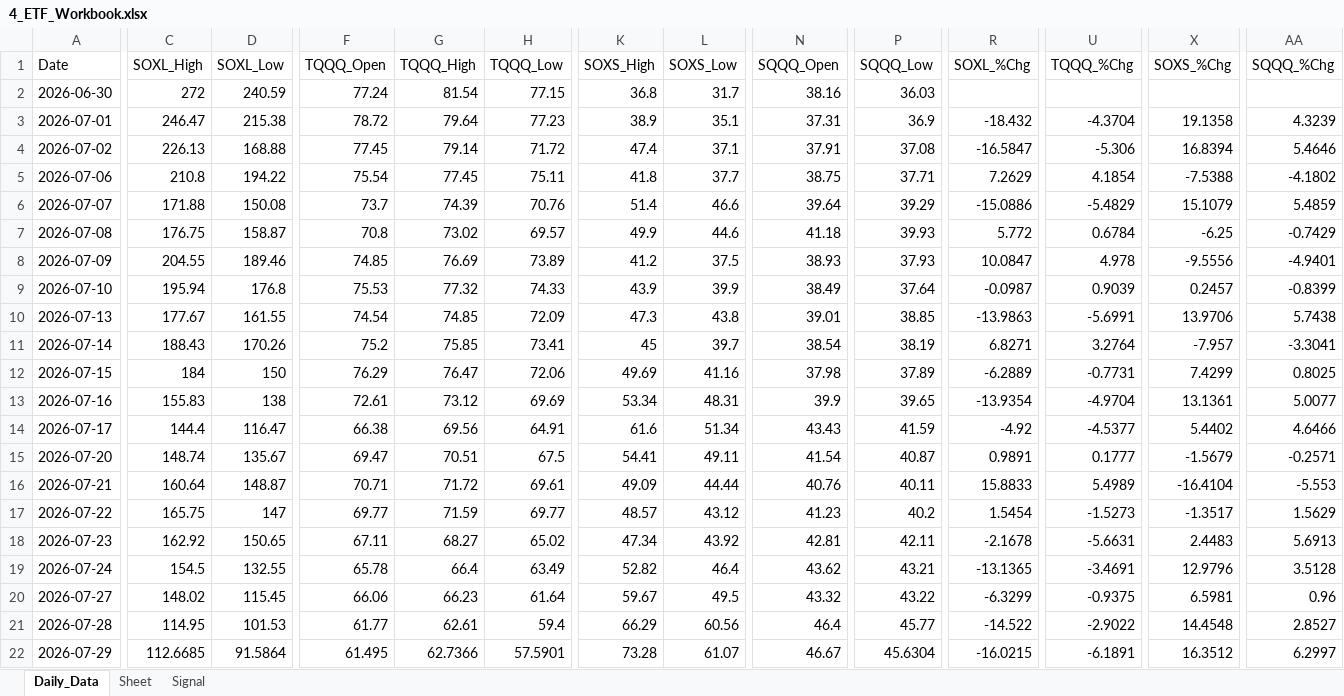
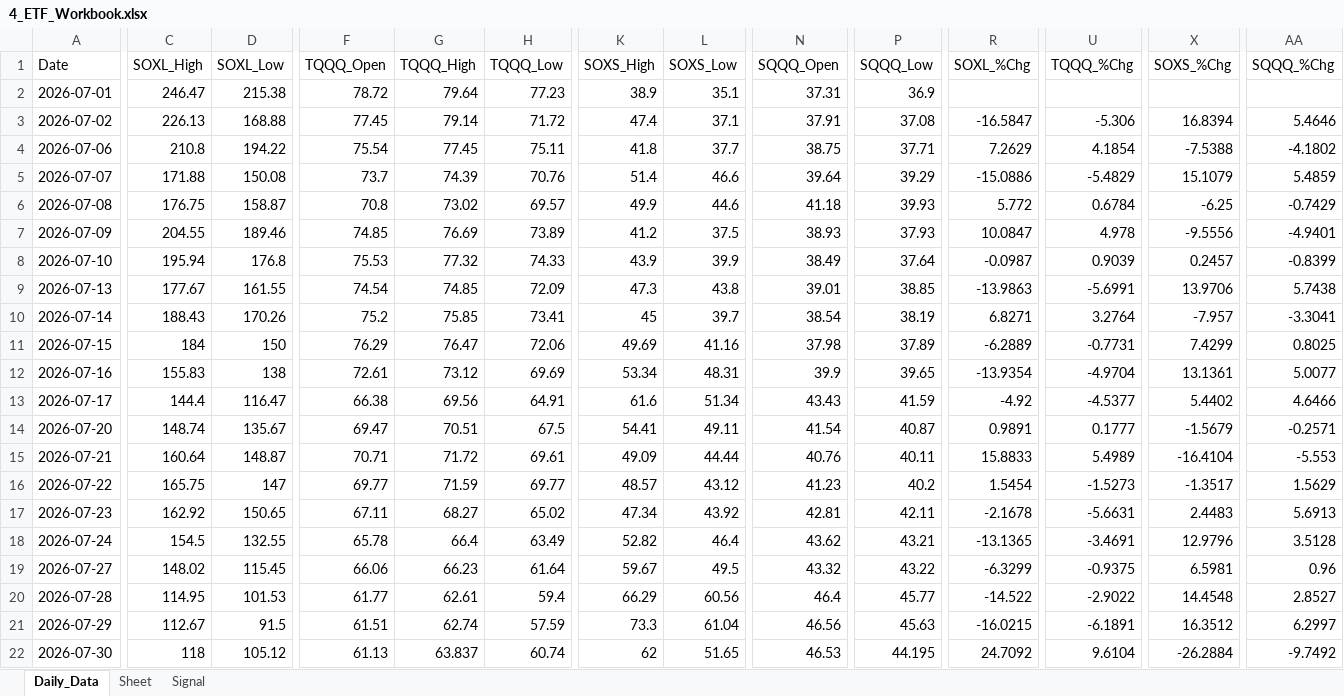
Before and after one commit to mrpink970/sector-research-system, an Excel workbook: data/4_etf/4_ETF_Workbook.xlsx, sheet Daily_Data, drawn as a sheet; only a part is shown, gaps mark what is left out; values as stored, in another font and other column widths than the file's, no borders; removed rows and columns are numbered as before the commit, all else as after; rows hold the shown columns only; the diff covers the shown part only; the diff names each change by its address in the sheet, - before the commit and + after, or states it on an @@ line.

```diff
--- a/data/4_etf/4_ETF_Workbook.xlsx (sheet Daily_Data)
+++ b/data/4_etf/4_ETF_Workbook.xlsx (sheet Daily_Data)
-row 2: 2026-06-30 | 272 | 240.59 | 77.24 | 81.54 | 77.15 | 36.8 | 31.7 | 38.16 | 36.03
-R2 (SOXL_%Chg): -18.432
+R2 (SOXL_%Chg): (empty)
-U2 (TQQQ_%Chg): -4.3704
+U2 (TQQQ_%Chg): (empty)
-X2 (SOXS_%Chg): 19.1358
+X2 (SOXS_%Chg): (empty)
-AA2 (SQQQ_%Chg): 4.3239
+AA2 (SQQQ_%Chg): (empty)
-C21 (SOXL_High): 112.6685
+C21 (SOXL_High): 112.67
-D21 (SOXL_Low): 91.5864
+D21 (SOXL_Low): 91.5
-F21 (TQQQ_Open): 61.495
+F21 (TQQQ_Open): 61.51
-G21 (TQQQ_High): 62.7366
+G21 (TQQQ_High): 62.74
-H21 (TQQQ_Low): 57.5901
+H21 (TQQQ_Low): 57.59
-K21 (SOXS_High): 73.28
+K21 (SOXS_High): 73.3
-L21 (SOXS_Low): 61.07
+L21 (SOXS_Low): 61.04
-N21 (SQQQ_Open): 46.67
+N21 (SQQQ_Open): 46.56
-P21 (SQQQ_Low): 45.6304
+P21 (SQQQ_Low): 45.63
+row 22: 2026-07-30 | 118 | 105.12 | 61.13 | 63.837 | 60.74 | 62 | 51.65 | 46.53 | 44.195 | 24.7092 | 9.6104 | -26.2884 | -9.7492
```
Also changed, not shown: 8 edited cells elsewhere in this sheet, sheet Signal, 12 other files.
